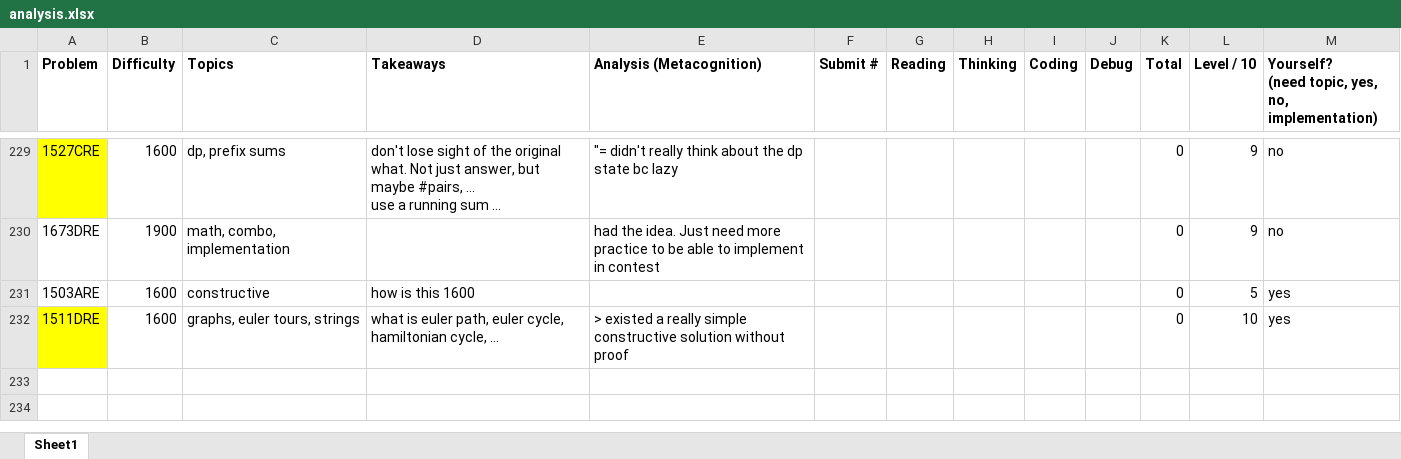
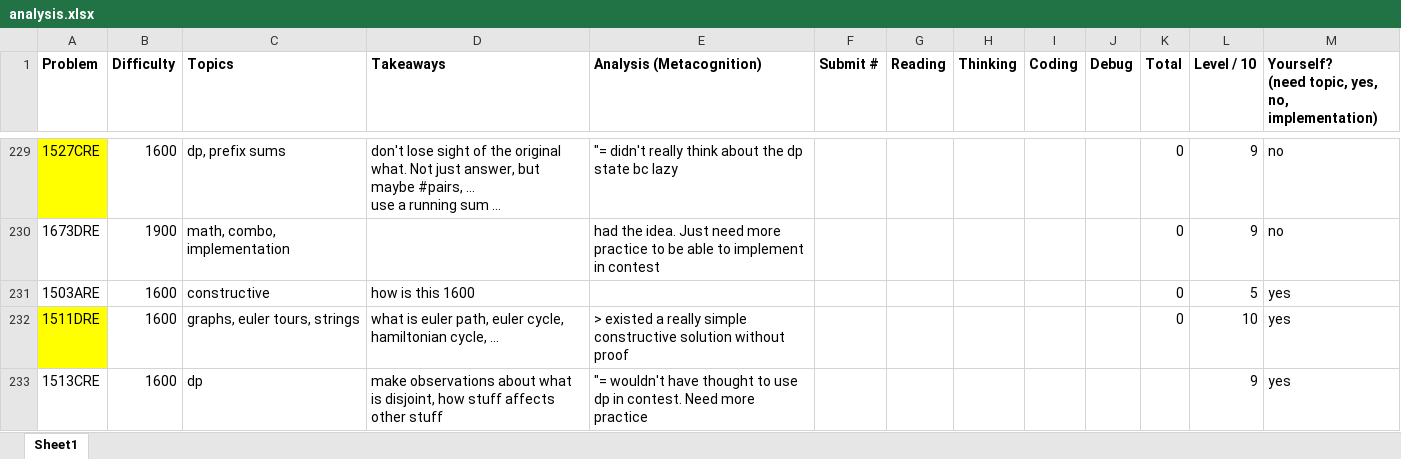
Before and after one commit to tfg1434/cp, an Excel workbook: analysis.xlsx, sheet Sheet1, drawn as a sheet; only a part is shown, gaps mark what is left out; long unchanged cells end in …; values as stored, in another font and other column widths than the file's, no borders; conditional formats not drawn; the diff names each change by its address in the sheet, - before the commit and + after, or states it on an @@ line.

```diff
--- a/analysis.xlsx (sheet Sheet1)
+++ b/analysis.xlsx (sheet Sheet1)
+row 233: 1513CRE | 1600 | dp | make observations about what is disjoint, how stuff affects other stuff | "= wouldn't have thought to use dp in contest. Need more practice |  |  |  |  |  |  | 9 | yes
```
Also changed, not shown: 1 other file.
